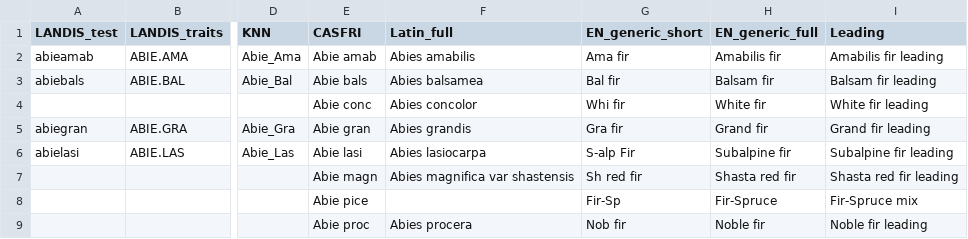
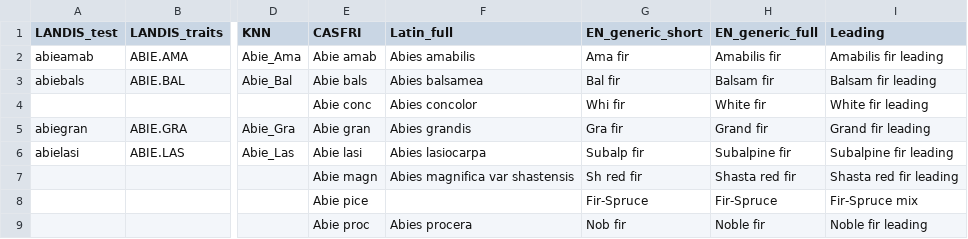
Before and after one commit to DominiqueCaron/LandR, a CSV file: data-raw/sppEquivalencies_CA.csv, drawn as a sheet; only a part is shown, gaps mark what is left out; the diff covers the shown part only; the diff names each change by its address in the sheet, - before the commit and + after, or states it on an @@ line.

Commit message:
Changed some en generic short labels to unify acronyms

```diff
--- a/data-raw/sppEquivalencies_CA.csv
+++ b/data-raw/sppEquivalencies_CA.csv
-G6 (EN_generic_short): S-alp Fir
+G6 (EN_generic_short): Subalp fir
-G8 (EN_generic_short): Fir-Sp
+G8 (EN_generic_short): Fir-Spruce
```
Also changed, not shown: 7 edited cells elsewhere in this file.
